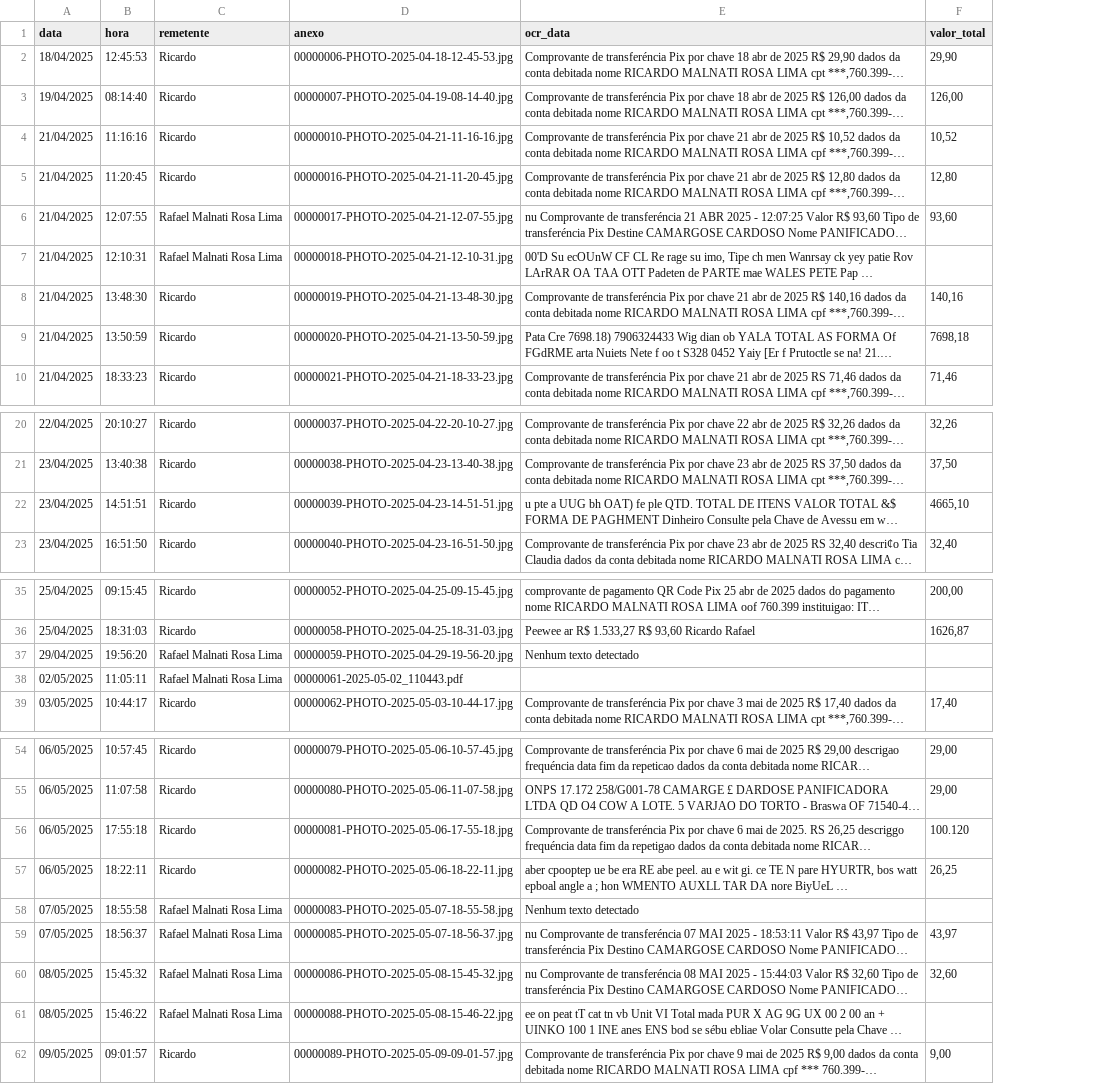
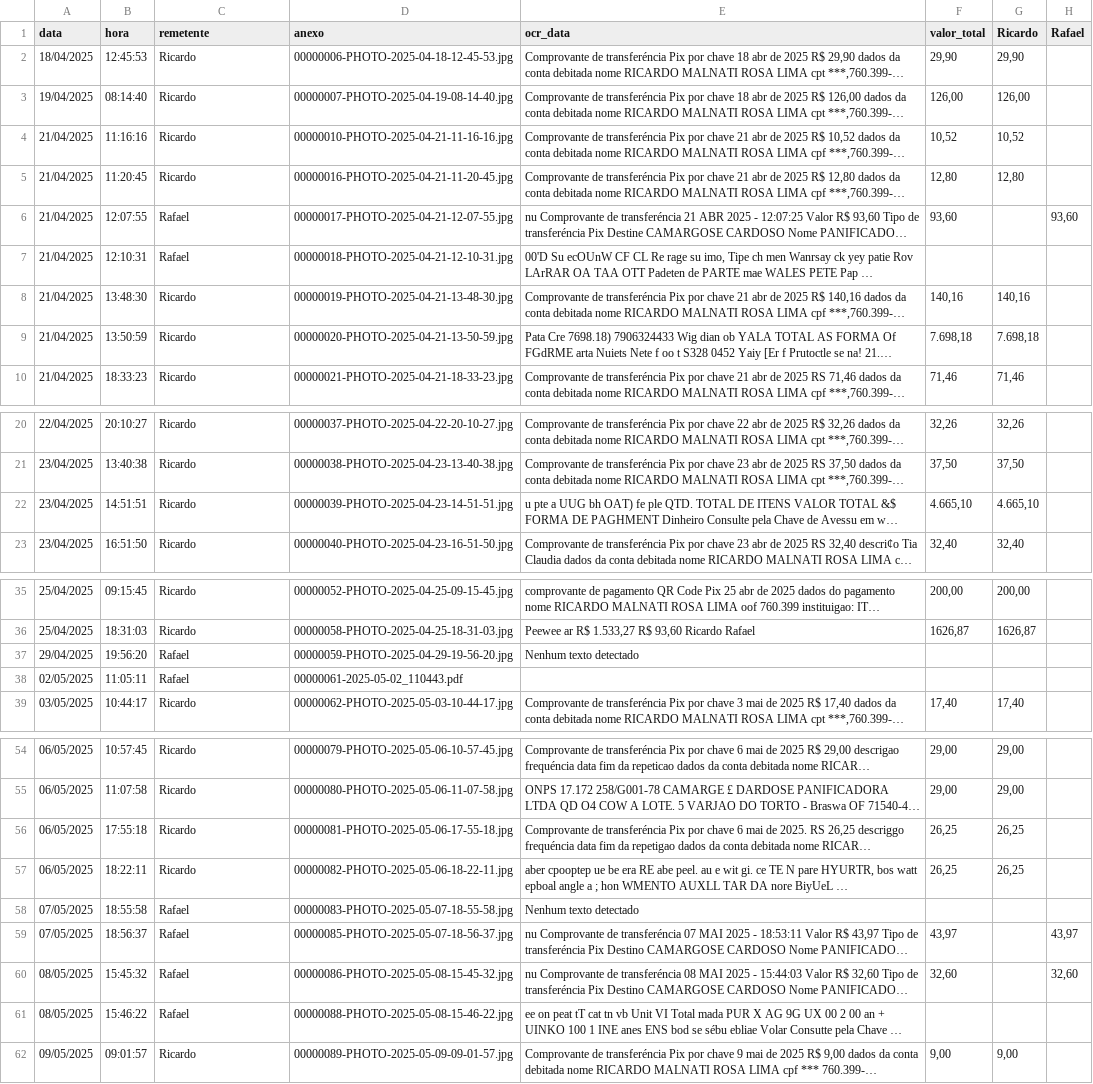
Before and after one commit to Malnati/wa-fin-ctrl, a CSV file: calculo.csv, drawn as a sheet; only a part is shown, gaps mark what is left out; long unchanged cells end in …; the diff names each change by its address in the sheet, - before the commit and + after, or states it on an @@ line.

Commit message:
Atualizar arquivo CSV com novos comprovantes de transferências e correções de texto
- Adicionados novos registros de transferências Pix com valores e dados atualizados.
- Corrigidos erros de texto e formatação nos registros existentes.
- Removidos registros com texto não detectado e ajustadas informações para melhor clareza.

```diff
--- a/calculo.csv
+++ b/calculo.csv
+column G (Ricardo), rows 2-10: 29,90 | 126,00 | 10,52 | 12,80 |  |  | 140,16 | 7.698,18 | 71,46; rows 20-23: 32,26 | 37,50 | 4.665,10 | 32,40; rows 35-39: 200,00 | 1626,87 |  |  | 17,40; rows 54-62: 29,00 | 29,00 | 26,25 | 26,25 |  |  |  |  | 9,00
+column H (Rafael), row 6: 93,60; rows 59-60: 43,97 | 32,60
-C6:C7 (remetente): Rafael Malnati Rosa Lima
+C6:C7 (remetente): Rafael
-F9 (valor_total): 7698,18
+F9 (valor_total): 7.698,18
-F22 (valor_total): 4665,10
+F22 (valor_total): 4.665,10
-C37:C38 (remetente): Rafael Malnati Rosa Lima
+C37:C38 (remetente): Rafael
-F56 (valor_total): 100.120
+F56 (valor_total): 26,25
-C58:C61 (remetente): Rafael Malnati Rosa Lima
+C58:C61 (remetente): Rafael
```
